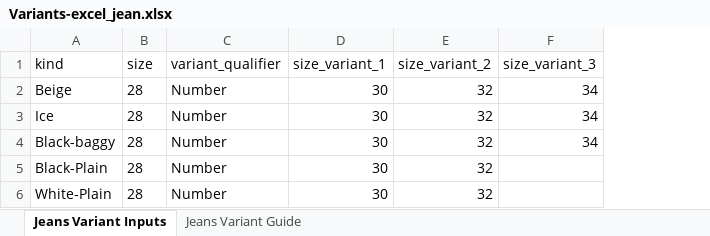
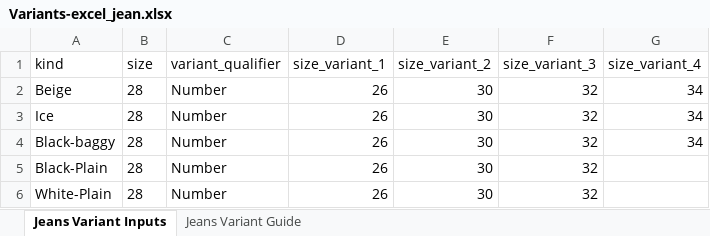
Before and after one commit to Eshaan111/work--fk-tools, an Excel workbook: Full-LC-AUTO/data inputs/Variants-excel_jean.xlsx, sheet Jeans Variant Inputs, drawn as a sheet; values as stored, in another font and other column widths than the file's, no borders; the diff names each change by its address in the sheet, - before the commit and + after, or states it on an @@ line.

Commit message:
EXCEL LC AUTO changes

```diff
--- a/Full-LC-AUTO/data inputs/Variants-excel_jean.xlsx (sheet Jeans Variant Inputs)
+++ b/Full-LC-AUTO/data inputs/Variants-excel_jean.xlsx (sheet Jeans Variant Inputs)
+column G (size_variant_4), rows 2-4: all 34
-D2:D6 (size_variant_1): 30
+D2:D6 (size_variant_1): 26
-E2:E6 (size_variant_2): 32
+E2:E6 (size_variant_2): 30
-F2:F4 (size_variant_3): 34
+F2:F4 (size_variant_3): 32
-F5:F6 (size_variant_3): (empty)
+F5:F6 (size_variant_3): 32
```
Also changed, not shown: Full-LC-AUTO/data inputs/Additional-Description-inputs-Jeans.xlsx, Full-LC-AUTO/data inputs/Price-Stock-Shipping-inputs.xlsx, 2 other files.
